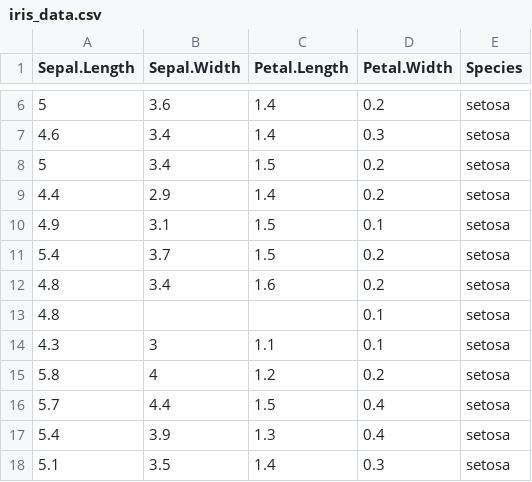
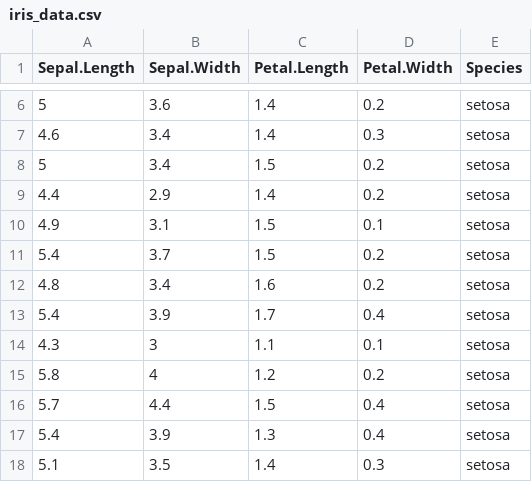
Before and after one commit to archyyu/publicResource, a CSV file: iris_data.csv, drawn as a sheet; only a part is shown, gaps mark what is left out; removed rows and columns are numbered as before the commit, all else as after; the diff names each change by its address in the sheet, - before the commit and + after, or states it on an @@ line.

Commit message:
Update iris_data.csv

```diff
--- a/iris_data.csv
+++ b/iris_data.csv
-row 13: 4.8 |  |  | 0.1 | setosa
+row 13: 5.4 | 3.9 | 1.7 | 0.4 | setosa
```
